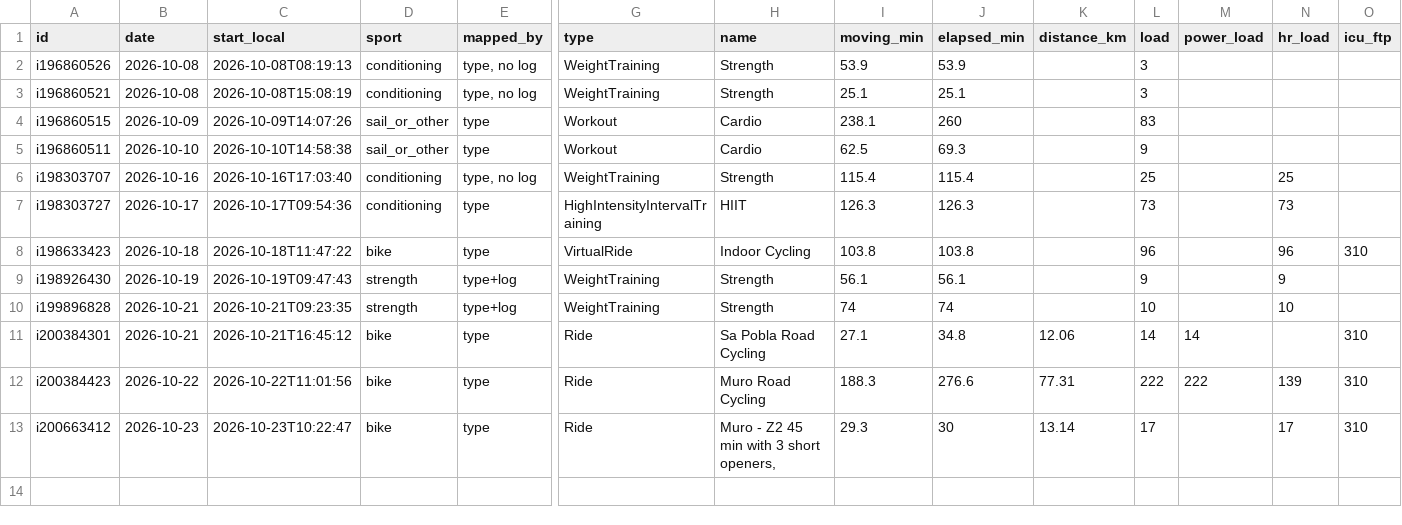
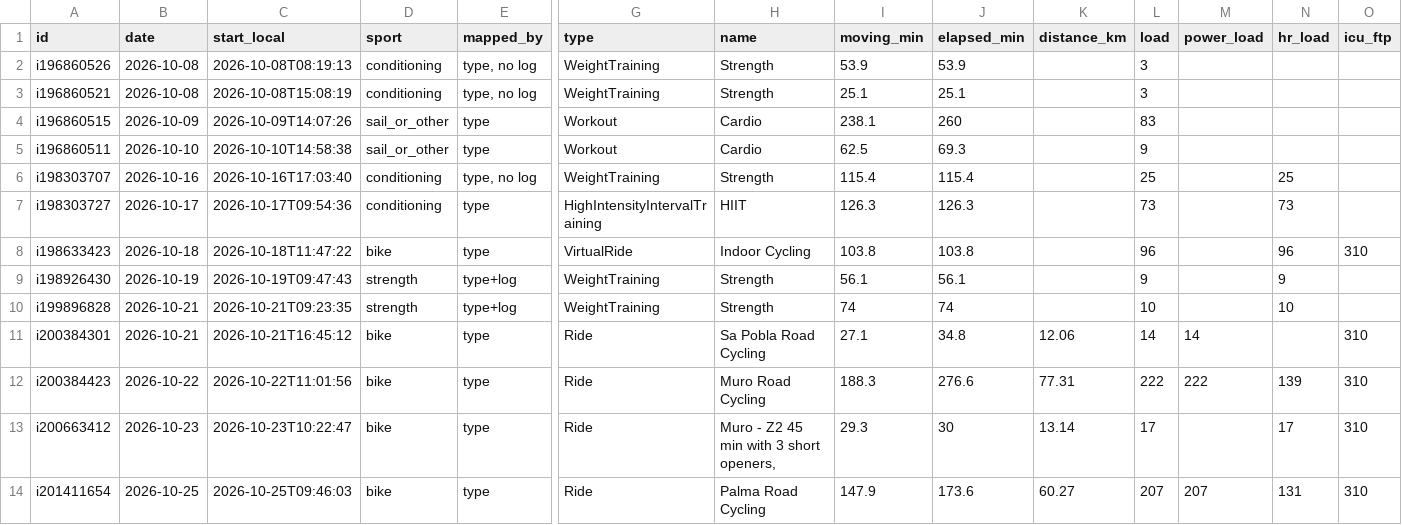
Before and after one commit to oisinm25/grinder-data, a CSV file: activities.csv, drawn as a sheet; only a part is shown, gaps mark what is left out; rows hold the shown columns only; the diff names each change by its address in the sheet, - before the commit and + after, or states it on an @@ line.

```diff
--- a/activities.csv
+++ b/activities.csv
+row 14: i201411654 | 2026-10-25 | 2026-10-25T09:46:03 | bike | type | Ride | Palma Road Cycling | 147.9 | 173.6 | 60.27 | 207 | 207 | 131 | 310
```
Also changed, not shown: activity_metrics.csv, weekly.csv, 15 other files.
